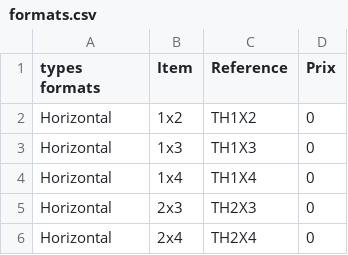
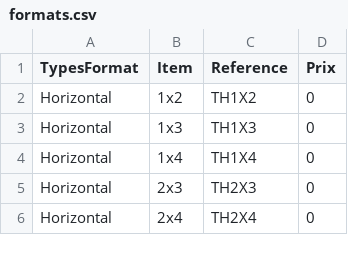
Before and after one commit to Nneibaff/generateur-prise, a CSV file: back-end/formats.csv, drawn as a sheet; only a part is shown.

Commit message:
list format and equipement

```diff
--- a/back-end/formats.csv
+++ b/back-end/formats.csv
@@ -1,2 +1,2 @@
-types formats,Item,Reference,Prix
+TypesFormat,Item,Reference,Prix
 Horizontal,1x2,TH1X2,0
```
Also changed, not shown: 5 other files.
